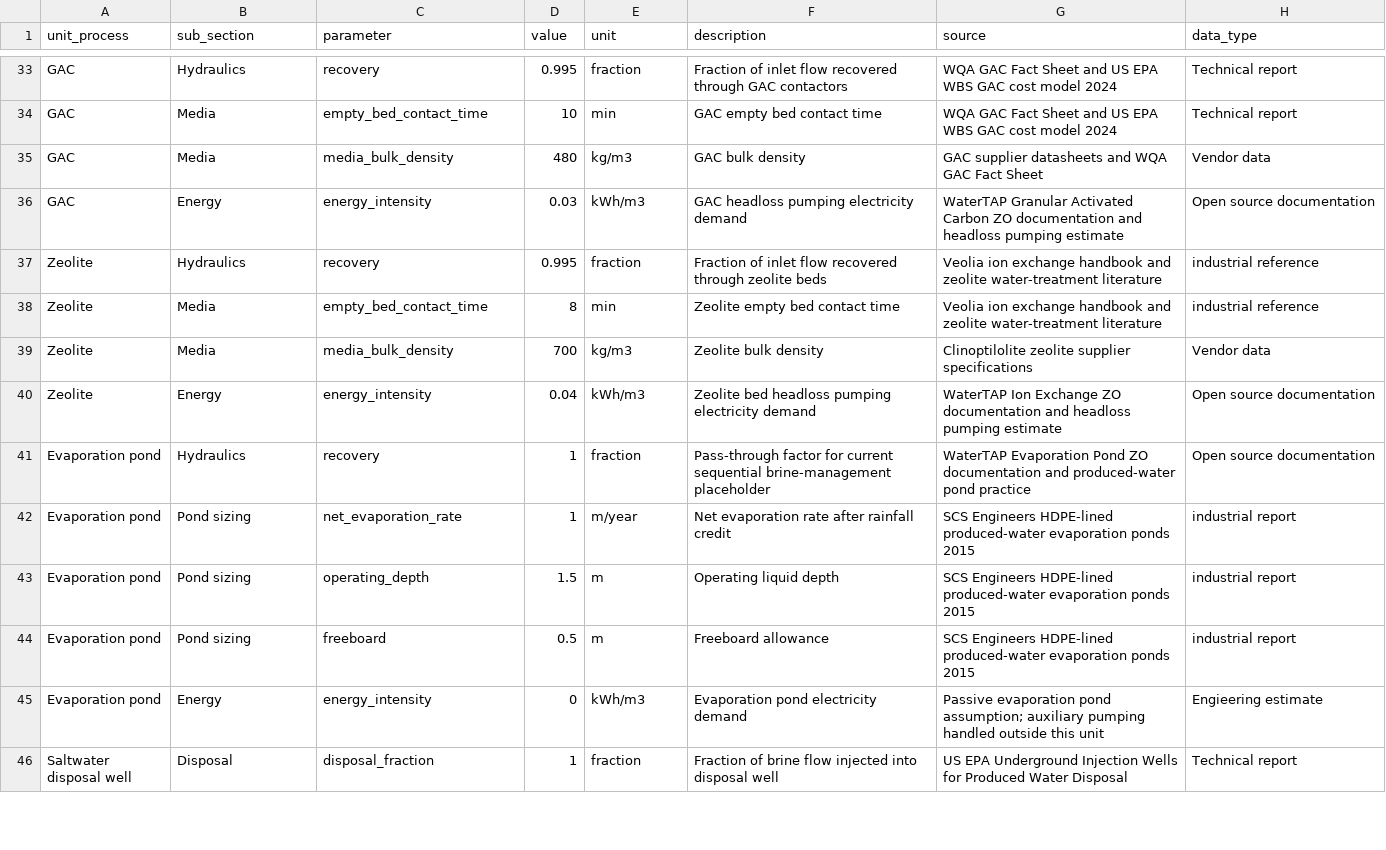
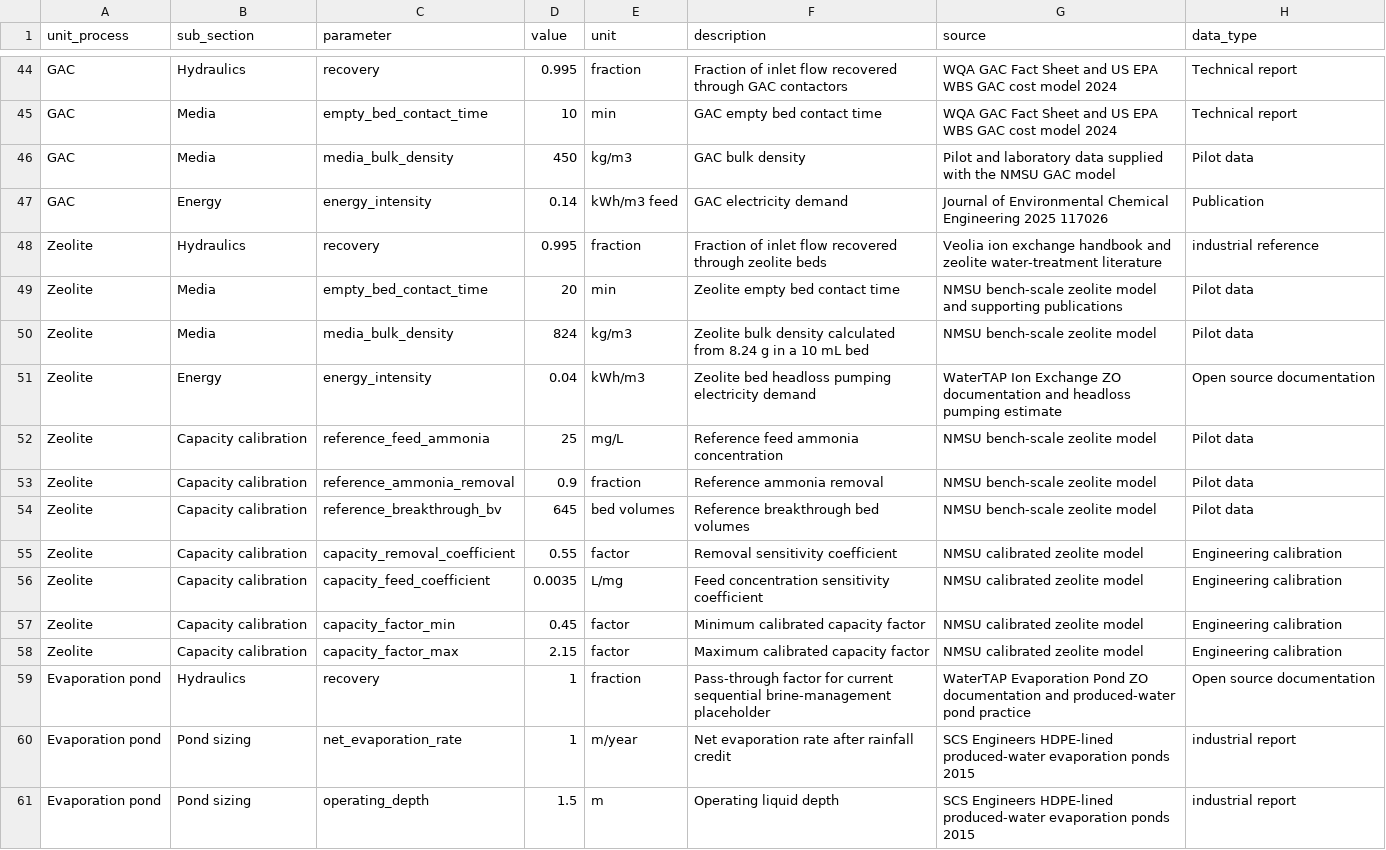
Before and after one commit to Zhuoran29/TT_TEA_GUI, a CSV file: data/input_tables/technical_inputs.csv, drawn as a sheet; only a part is shown, gaps mark what is left out; the shorter side is filled out with more unchanged rows; the diff covers the shown part only.

```diff
--- a/data/input_tables/technical_inputs.csv
+++ b/data/input_tables/technical_inputs.csv
@@ -34,8 +45,15 @@ GAC,Hydraulics,recovery,0.995,fraction,Fraction of inlet flow recovered through
 GAC,Media,empty_bed_contact_time,10,min,GAC empty bed contact time,WQA GAC Fact Sheet and US EPA WBS GAC cost model 2024,Technical report
-GAC,Media,media_bulk_density,480,kg/m3,GAC bulk density,GAC supplier datasheets and WQA GAC Fact Sheet,Vendor data
-GAC,Energy,energy_intensity,0.03,kWh/m3,GAC headloss pumping electricity demand,WaterTAP Granular Activated Carbon ZO documentation and headloss pumping estimate,Open source documentation
+GAC,Media,media_bulk_density,450,kg/m3,GAC bulk density,Pilot and laboratory data supplied with the NMSU GAC model,Pilot data
+GAC,Energy,energy_intensity,0.14,kWh/m3 feed,GAC electricity demand,Journal of Environmental Chemical Engineering 2025 117026,Publication
 Zeolite,Hydraulics,recovery,0.995,fraction,Fraction of inlet flow recovered through zeolite beds,Veolia ion exchange handbook and zeolite water-treatment literature,industrial reference
-Zeolite,Media,empty_bed_contact_time,8,min,Zeolite empty bed contact time,Veolia ion exchange handbook and zeolite water-treatment literature,industrial reference
-Zeolite,Media,media_bulk_density,700,kg/m3,Zeolite bulk density,Clinoptilolite zeolite supplier specifications,Vendor data
+Zeolite,Media,empty_bed_contact_time,20,min,Zeolite empty bed contact time,NMSU bench-scale zeolite model and supporting publications,Pilot data
+Zeolite,Media,media_bulk_density,824,kg/m3,Zeolite bulk density calculated from 8.24 g in a 10 mL bed,NMSU bench-scale zeolite model,Pilot data
 Zeolite,Energy,energy_intensity,0.04,kWh/m3,Zeolite bed headloss pumping electricity demand,WaterTAP Ion Exchange ZO documentation and headloss pumping estimate,Open source documentation
+Zeolite,Capacity calibration,reference_feed_ammonia,25,mg/L,Reference feed ammonia concentration,NMSU bench-scale zeolite model,Pilot data
+Zeolite,Capacity calibration,reference_ammonia_removal,0.9,fraction,Reference ammonia removal,NMSU bench-scale zeolite model,Pilot data
+Zeolite,Capacity calibration,reference_breakthrough_bv,645,bed volumes,Reference breakthrough bed volumes,NMSU bench-scale zeolite model,Pilot data
+Zeolite,Capacity calibration,capacity_removal_coefficient,0.55,factor,Removal sensitivity coefficient,NMSU calibrated zeolite model,Engineering calibration
+Zeolite,Capacity calibration,capacity_feed_coefficient,0.0035,L/mg,Feed concentration sensitivity coefficient,NMSU calibrated zeolite model,Engineering calibration
+Zeolite,Capacity calibration,capacity_factor_min,0.45,factor,Minimum calibrated capacity factor,NMSU calibrated zeolite model,Engineering calibration
+Zeolite,Capacity calibration,capacity_factor_max,2.15,factor,Maximum calibrated capacity factor,NMSU calibrated zeolite model,Engineering calibration
 Evaporation pond,Hydraulics,recovery,1,fraction,Pass-through factor for current sequential brine-management placeholder,WaterTAP Evaporation Pond ZO documentation and produced-water pond practice,Open source documentation
```
Also changed, not shown: 11 added rows elsewhere in this file, data/input_tables/cost_inputs.csv, 15 other files.
